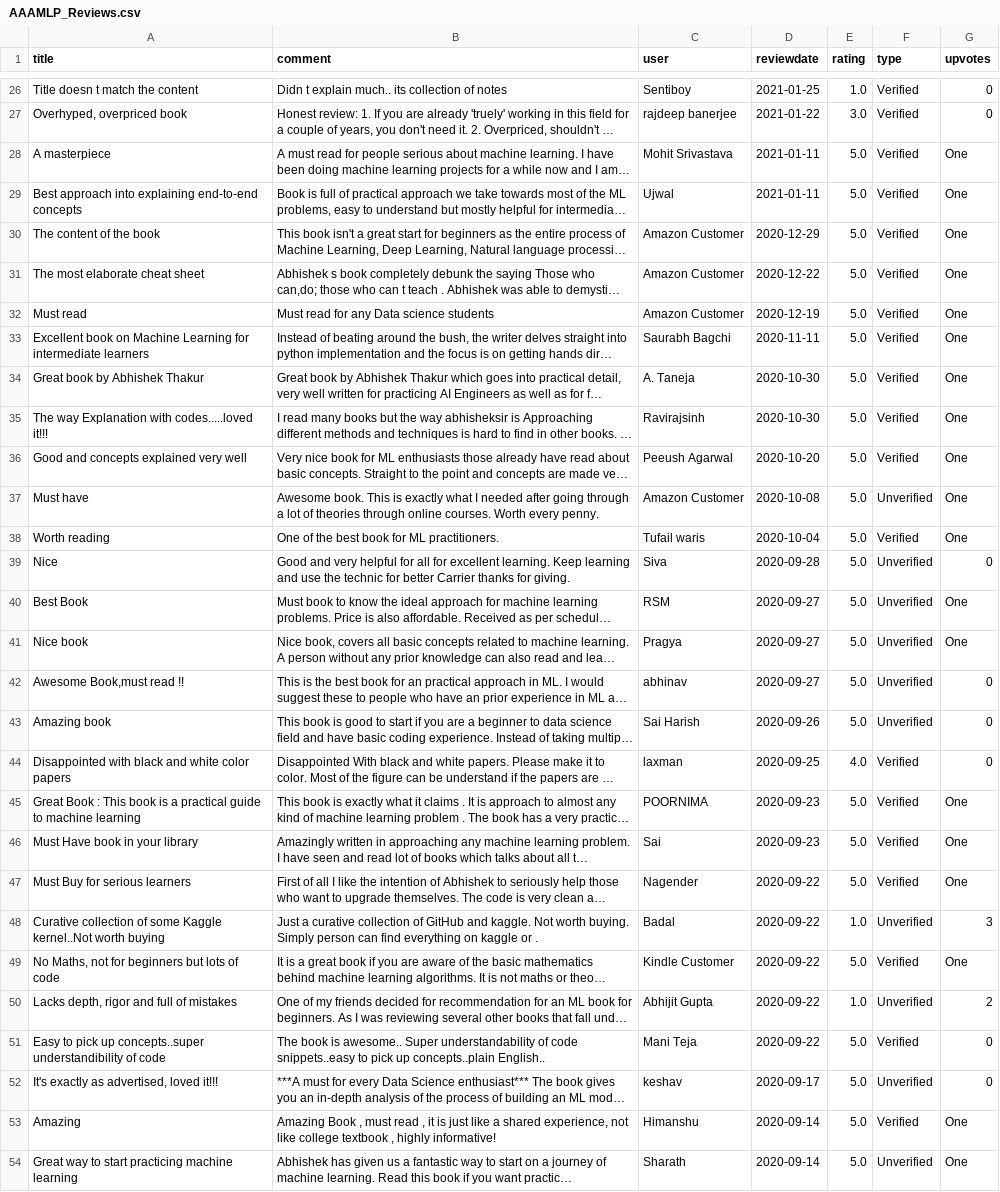
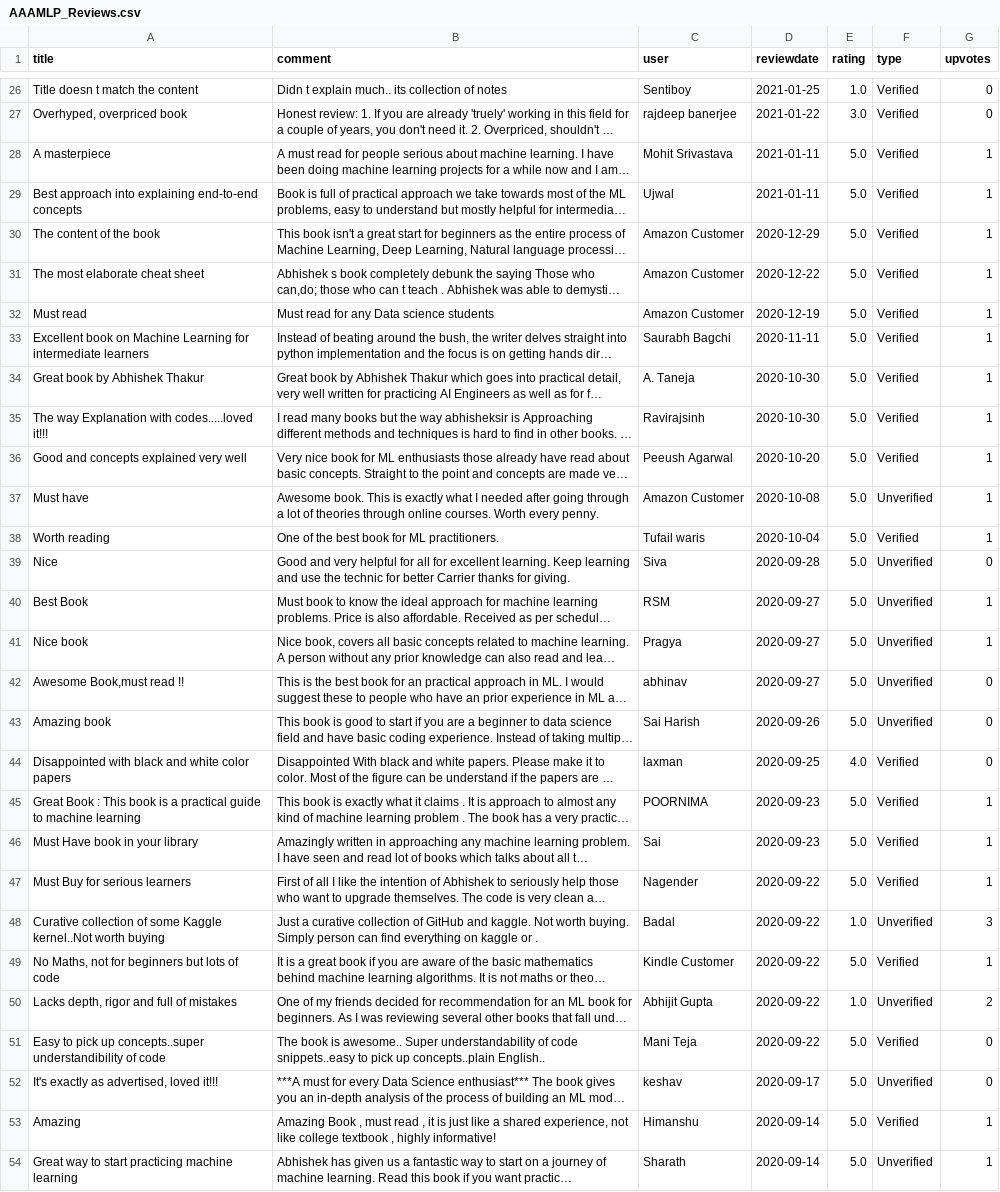
Before and after one commit to BhardwajAnshul/ReviewsScraper, a CSV file: AAAMLP_Reviews.csv, drawn as a sheet; only a part is shown, gaps mark what is left out; long unchanged cells end in …; the diff covers the shown part only; the diff names each change by its address in the sheet, - before the commit and + after, or states it on an @@ line.

```diff
--- a/AAAMLP_Reviews.csv
+++ b/AAAMLP_Reviews.csv
-G28:G38 (upvotes): One
+G28:G38 (upvotes): 1
-G40:G41 (upvotes): One
+G40:G41 (upvotes): 1
-G45:G47 (upvotes): One
+G45:G47 (upvotes): 1
-G49 (upvotes): One
+G49 (upvotes): 1
-G53:G54 (upvotes): One
+G53:G54 (upvotes): 1
```
Also changed, not shown: 76 edited cells elsewhere in this file.
